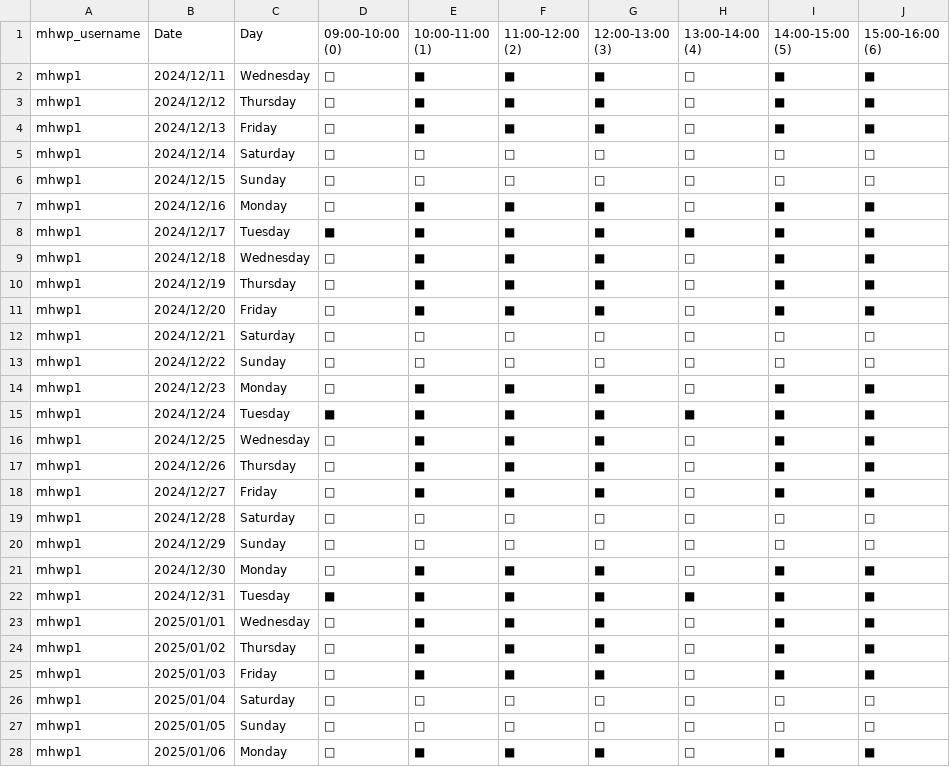
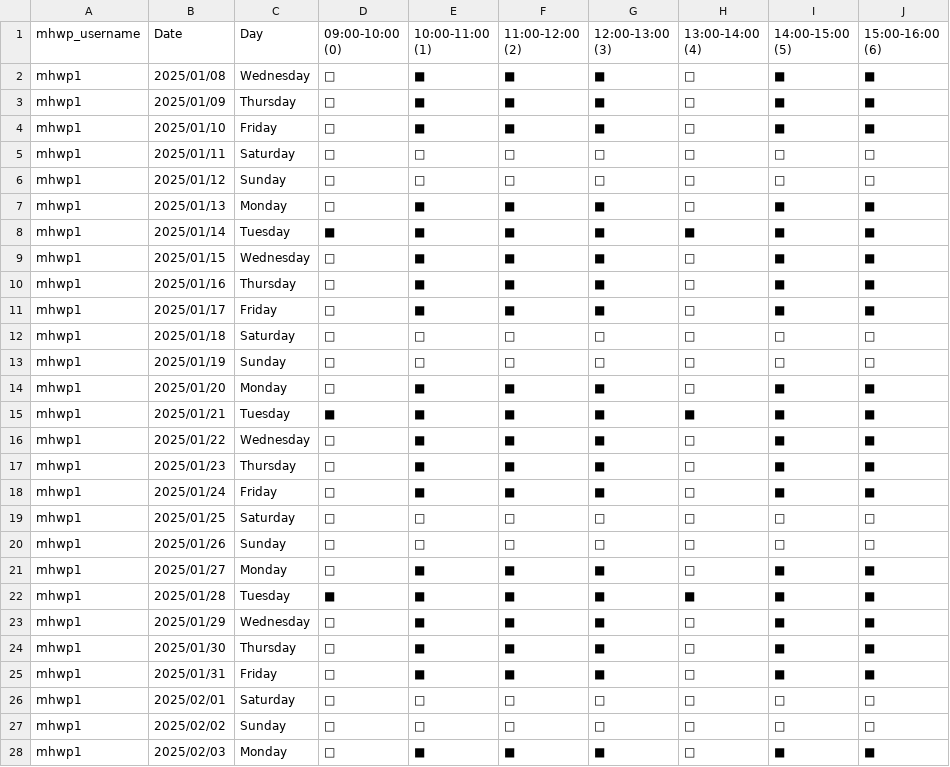
Before and after one commit to YorkisYY/Breeze-Mental-Health-System, a CSV file: data/mhwp_schedule.csv, drawn as a sheet; only a part is shown; the diff covers the shown part only.

```diff
--- a/data/mhwp_schedule.csv
+++ b/data/mhwp_schedule.csv
@@ -1,28 +1,28 @@
 mhwp_username,Date,Day,09:00-10:00 (0),10:00-11:00 (1),11:00-12:00 (2),12:00-13:00 (3),13:00-14:00 (4),14:00-15:00 (5),15:00-16:00 (6)
-mhwp1,2024/12/11,Wednesday,□,■,■,■,□,■,■
-mhwp1,2024/12/12,Thursday,□,■,■,■,□,■,■
-mhwp1,2024/12/13,Friday,□,■,■,■,□,■,■
-mhwp1,2024/12/14,Saturday,□,□,□,□,□,□,□
-mhwp1,2024/12/15,Sunday,□,□,□,□,□,□,□
-mhwp1,2024/12/16,Monday,□,■,■,■,□,■,■
-mhwp1,2024/12/17,Tuesday,■,■,■,■,■,■,■
-mhwp1,2024/12/18,Wednesday,□,■,■,■,□,■,■
-mhwp1,2024/12/19,Thursday,□,■,■,■,□,■,■
-mhwp1,2024/12/20,Friday,□,■,■,■,□,■,■
-mhwp1,2024/12/21,Saturday,□,□,□,□,□,□,□
-mhwp1,2024/12/22,Sunday,□,□,□,□,□,□,□
-mhwp1,2024/12/23,Monday,□,■,■,■,□,■,■
-mhwp1,2024/12/24,Tuesday,■,■,■,■,■,■,■
-mhwp1,2024/12/25,Wednesday,□,■,■,■,□,■,■
-mhwp1,2024/12/26,Thursday,□,■,■,■,□,■,■
-mhwp1,2024/12/27,Friday,□,■,■,■,□,■,■
-mhwp1,2024/12/28,Saturday,□,□,□,□,□,□,□
-mhwp1,2024/12/29,Sunday,□,□,□,□,□,□,□
-mhwp1,2024/12/30,Monday,□,■,■,■,□,■,■
-mhwp1,2024/12/31,Tuesday,■,■,■,■,■,■,■
-mhwp1,2025/01/01,Wednesday,□,■,■,■,□,■,■
-mhwp1,2025/01/02,Thursday,□,■,■,■,□,■,■
-mhwp1,2025/01/03,Friday,□,■,■,■,□,■,■
-mhwp1,2025/01/04,Saturday,□,□,□,□,□,□,□
-mhwp1,2025/01/05,Sunday,□,□,□,□,□,□,□
-mhwp1,2025/01/06,Monday,□,■,■,■,□,■,■
+mhwp1,2025/01/08,Wednesday,□,■,■,■,□,■,■
+mhwp1,2025/01/09,Thursday,□,■,■,■,□,■,■
+mhwp1,2025/01/10,Friday,□,■,■,■,□,■,■
+mhwp1,2025/01/11,Saturday,□,□,□,□,□,□,□
+mhwp1,2025/01/12,Sunday,□,□,□,□,□,□,□
+mhwp1,2025/01/13,Monday,□,■,■,■,□,■,■
+mhwp1,2025/01/14,Tuesday,■,■,■,■,■,■,■
+mhwp1,2025/01/15,Wednesday,□,■,■,■,□,■,■
+mhwp1,2025/01/16,Thursday,□,■,■,■,□,■,■
+mhwp1,2025/01/17,Friday,□,■,■,■,□,■,■
+mhwp1,2025/01/18,Saturday,□,□,□,□,□,□,□
+mhwp1,2025/01/19,Sunday,□,□,□,□,□,□,□
+mhwp1,2025/01/20,Monday,□,■,■,■,□,■,■
+mhwp1,2025/01/21,Tuesday,■,■,■,■,■,■,■
+mhwp1,2025/01/22,Wednesday,□,■,■,■,□,■,■
+mhwp1,2025/01/23,Thursday,□,■,■,■,□,■,■
+mhwp1,2025/01/24,Friday,□,■,■,■,□,■,■
+mhwp1,2025/01/25,Saturday,□,□,□,□,□,□,□
+mhwp1,2025/01/26,Sunday,□,□,□,□,□,□,□
+mhwp1,2025/01/27,Monday,□,■,■,■,□,■,■
+mhwp1,2025/01/28,Tuesday,■,■,■,■,■,■,■
+mhwp1,2025/01/29,Wednesday,□,■,■,■,□,■,■
+mhwp1,2025/01/30,Thursday,□,■,■,■,□,■,■
+mhwp1,2025/01/31,Friday,□,■,■,■,□,■,■
+mhwp1,2025/02/01,Saturday,□,□,□,□,□,□,□
+mhwp1,2025/02/02,Sunday,□,□,□,□,□,□,□
+mhwp1,2025/02/03,Monday,□,■,■,■,□,■,■
```
Also changed, not shown: 146 edited cells elsewhere in this file, 4 other files.
